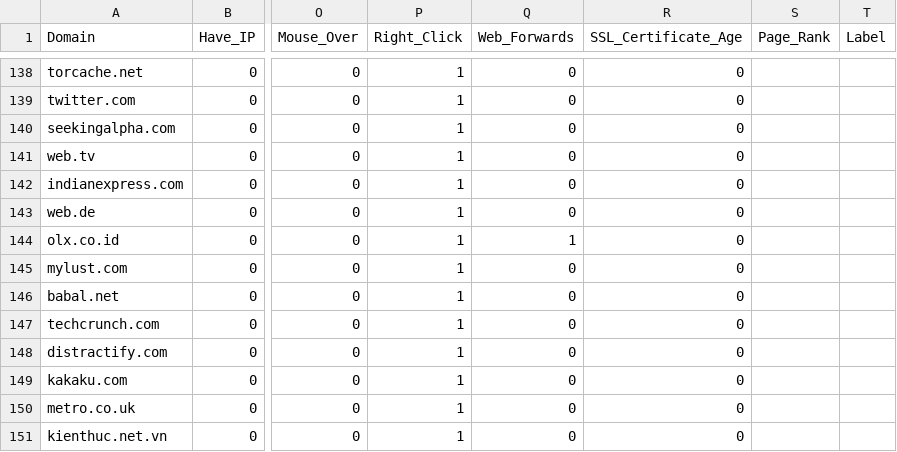
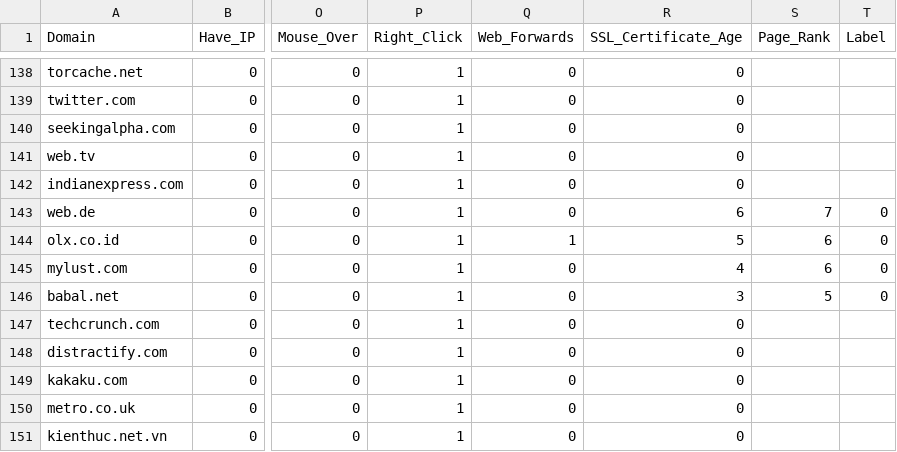
Before and after one commit to devanshs-22/ai-project-url_phishing, a CSV file: final.csv, drawn as a sheet; only a part is shown, gaps mark what is left out; the diff names each change by its address in the sheet, - before the commit and + after, or states it on an @@ line.

Commit message:
Update final.csv

```diff
--- a/final.csv
+++ b/final.csv
-R143 (SSL_Certificate_Age): 0
+R143 (SSL_Certificate_Age): 6
-S143 (Page_Rank): (empty)
+S143 (Page_Rank): 7
-T143:T146 (Label): (empty)
+T143:T146 (Label): 0
-R144 (SSL_Certificate_Age): 0
+R144 (SSL_Certificate_Age): 5
-S144:S145 (Page_Rank): (empty)
+S144:S145 (Page_Rank): 6
-R145 (SSL_Certificate_Age): 0
+R145 (SSL_Certificate_Age): 4
-R146 (SSL_Certificate_Age): 0
+R146 (SSL_Certificate_Age): 3
-S146 (Page_Rank): (empty)
+S146 (Page_Rank): 5
```
